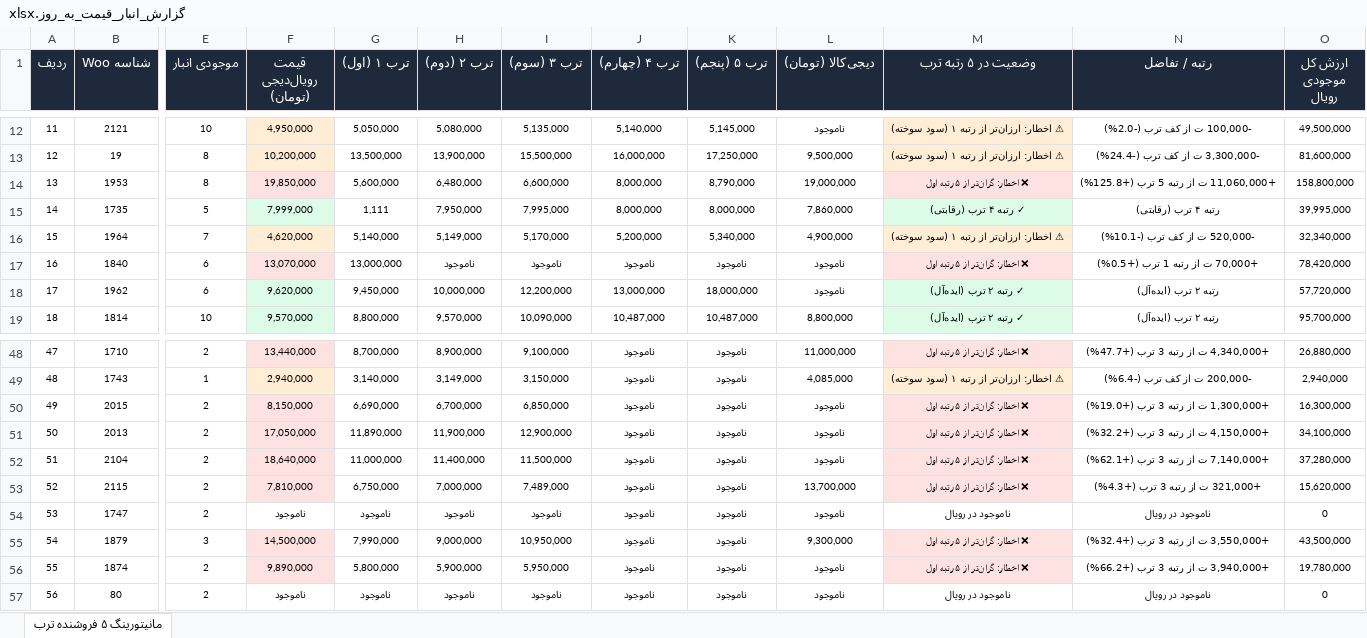
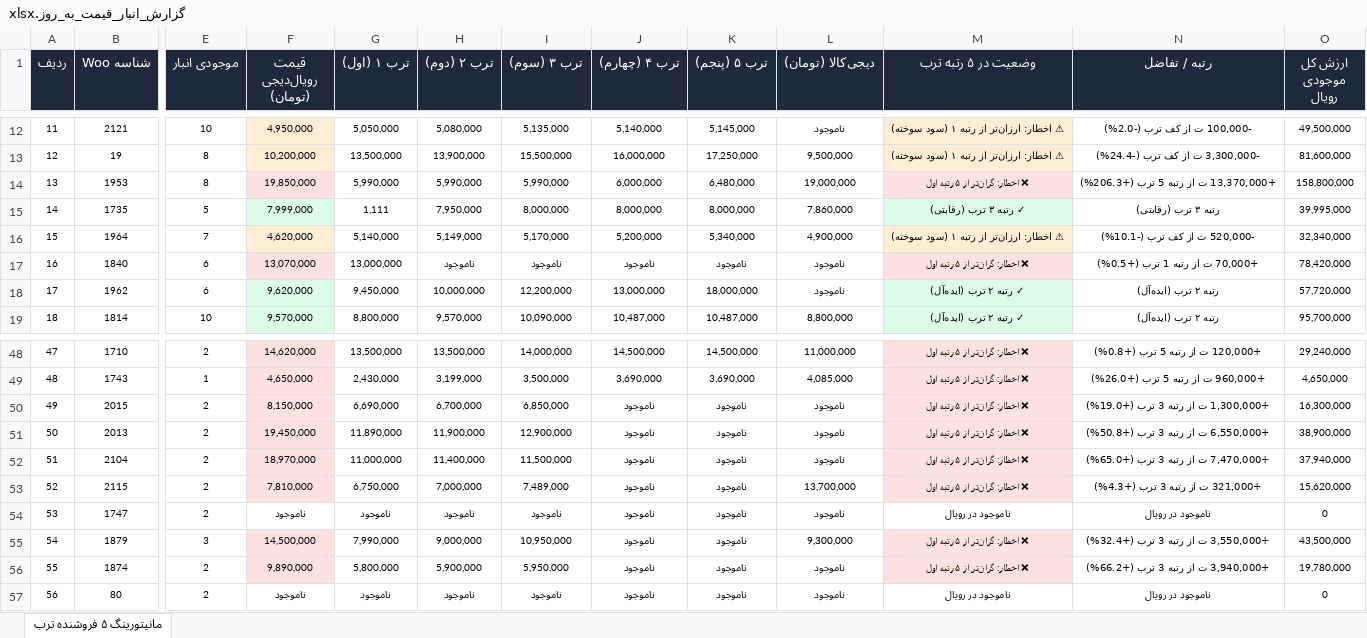
Before and after one commit to pouria-maleki/price-monitor, an Excel workbook: data/گزارش_انبار_قیمت_به_روز.xlsx, sheet مانیتورینگ ۵ فروشنده ترب, drawn as a sheet; only a part is shown, gaps mark what is left out; values as stored, in another font and other column widths than the file's, no borders; the diff covers the shown part only; the diff names each change by its address in the sheet, - before the commit and + after, or states it on an @@ line.

```diff
--- a/data/گزارش_انبار_قیمت_به_روز.xlsx (sheet مانیتورینگ ۵ فروشنده ترب)
+++ b/data/گزارش_انبار_قیمت_به_روز.xlsx (sheet مانیتورینگ ۵ فروشنده ترب)
-G14 (ترب ۱ (اول)): 5,600,000
+G14 (ترب ۱ (اول)): 5,990,000
-H14 (ترب ۲ (دوم)): 6,480,000
+H14 (ترب ۲ (دوم)): 5,990,000
-I14 (ترب ۳ (سوم)): 6,600,000
+I14 (ترب ۳ (سوم)): 5,990,000
-J14 (ترب ۴ (چهارم)): 8,000,000
+J14 (ترب ۴ (چهارم)): 6,000,000
-K14 (ترب ۵ (پنجم)): 8,790,000
+K14 (ترب ۵ (پنجم)): 6,480,000
-N14 (رتبه / تفاضل): +11,060,000 ت از رتبه 5 ترب (+125.8%)
+N14 (رتبه / تفاضل): +13,370,000 ت از رتبه 5 ترب (+206.3%)
-I15 (ترب ۳ (سوم)): 7,995,000
+I15 (ترب ۳ (سوم)): 8,000,000
-M15 (وضعیت در ۵ رتبه ترب): ✓ رتبه ۴ ترب (رقابتی)
+M15 (وضعیت در ۵ رتبه ترب): ✓ رتبه ۳ ترب (رقابتی)
-N15 (رتبه / تفاضل): رتبه ۴ ترب (رقابتی)
+N15 (رتبه / تفاضل): رتبه ۳ ترب (رقابتی)
-F48 (قیمت رویال‌دیجی (تومان)): 13,440,000
+F48 (قیمت رویال‌دیجی (تومان)): 14,620,000
-G48 (ترب ۱ (اول)): 8,700,000
+G48 (ترب ۱ (اول)): 13,500,000
-H48 (ترب ۲ (دوم)): 8,900,000
+H48 (ترب ۲ (دوم)): 13,500,000
-I48 (ترب ۳ (سوم)): 9,100,000
+I48 (ترب ۳ (سوم)): 14,000,000
-J48 (ترب ۴ (چهارم)): ناموجود
+J48 (ترب ۴ (چهارم)): 14,500,000
-K48 (ترب ۵ (پنجم)): ناموجود
+K48 (ترب ۵ (پنجم)): 14,500,000
-N48 (رتبه / تفاضل): +4,340,000 ت از رتبه 3 ترب (+47.7%)
+N48 (رتبه / تفاضل): +120,000 ت از رتبه 5 ترب (+0.8%)
-O48 (ارزش کل موجودی رویال): 26,880,000
+O48 (ارزش کل موجودی رویال): 29,240,000
-F49 (قیمت رویال‌دیجی (تومان)): 2,940,000
+F49 (قیمت رویال‌دیجی (تومان)): 4,650,000
-G49 (ترب ۱ (اول)): 3,140,000
+G49 (ترب ۱ (اول)): 2,430,000
-H49 (ترب ۲ (دوم)): 3,149,000
+H49 (ترب ۲ (دوم)): 3,199,000
-I49 (ترب ۳ (سوم)): 3,150,000
+I49 (ترب ۳ (سوم)): 3,500,000
-J49 (ترب ۴ (چهارم)): ناموجود
+J49 (ترب ۴ (چهارم)): 3,690,000
-K49 (ترب ۵ (پنجم)): ناموجود
+K49 (ترب ۵ (پنجم)): 3,690,000
-M49 (وضعیت در ۵ رتبه ترب): ⚠ اخطار: ارزان‌تر از رتبه ۱ (سود سوخته)
+M49 (وضعیت در ۵ رتبه ترب): ❌ اخطار: گران‌تر از ۵ رتبه اول
-N49 (رتبه / تفاضل): -200,000 ت از کف ترب (-6.4%)
+N49 (رتبه / تفاضل): +960,000 ت از رتبه 5 ترب (+26.0%)
-O49 (ارزش کل موجودی رویال): 2,940,000
+O49 (ارزش کل موجودی رویال): 4,650,000
-F51 (قیمت رویال‌دیجی (تومان)): 17,050,000
+F51 (قیمت رویال‌دیجی (تومان)): 19,450,000
-N51 (رتبه / تفاضل): +4,150,000 ت از رتبه 3 ترب (+32.2%)
+N51 (رتبه / تفاضل): +6,550,000 ت از رتبه 3 ترب (+50.8%)
-O51 (ارزش کل موجودی رویال): 34,100,000
+O51 (ارزش کل موجودی رویال): 38,900,000
-F52 (قیمت رویال‌دیجی (تومان)): 18,640,000
+F52 (قیمت رویال‌دیجی (تومان)): 18,970,000
-N52 (رتبه / تفاضل): +7,140,000 ت از رتبه 3 ترب (+62.1%)
+N52 (رتبه / تفاضل): +7,470,000 ت از رتبه 3 ترب (+65.0%)
-O52 (ارزش کل موجودی رویال): 37,280,000
+O52 (ارزش کل موجودی رویال): 37,940,000
```
Also changed, not shown: 133 edited cells and cell formats elsewhere in this sheet, frontend/public/data/گزارش_انبار_قیمت_به_روز.xlsx, گزارش_انبار_قیمت_به_روز.xlsx, 4 other files.
